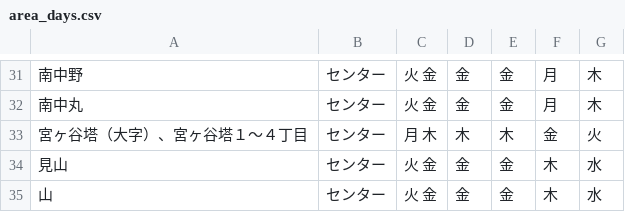
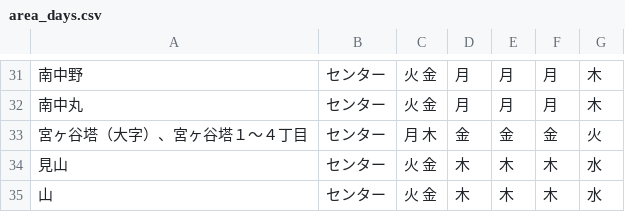
Before and after one commit to 121w00019/5374, a CSV file: data/area_days.csv, drawn as a sheet; only a part is shown, gaps mark what is left out; the diff covers the shown part only.

```diff
--- a/data/area_days.csv
+++ b/data/area_days.csv
@@ -31,5 +31,5 @@
-南中野,センター,火 金,金,金,月,木
-南中丸,センター,火 金,金,金,月,木
-宮ヶ谷塔（大字）、宮ヶ谷塔１～４丁目,センター,月 木,木,木,金,火
-見山,センター,火 金,金,金,木,水
-山,センター,火 金,金,金,木,水
+南中野,センター,火 金,月,月,月,木
+南中丸,センター,火 金,月,月,月,木
+宮ヶ谷塔（大字）、宮ヶ谷塔１～４丁目,センター,月 木,金,金,金,火
+見山,センター,火 金,木,木,木,水
+山,センター,火 金,木,木,木,水
```
Also changed, not shown: 55 edited cells elsewhere in this file.
